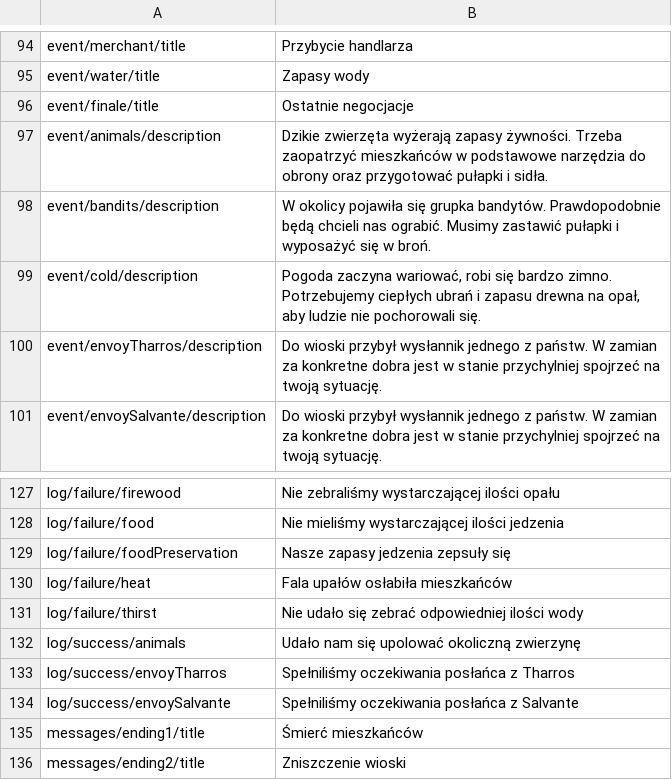
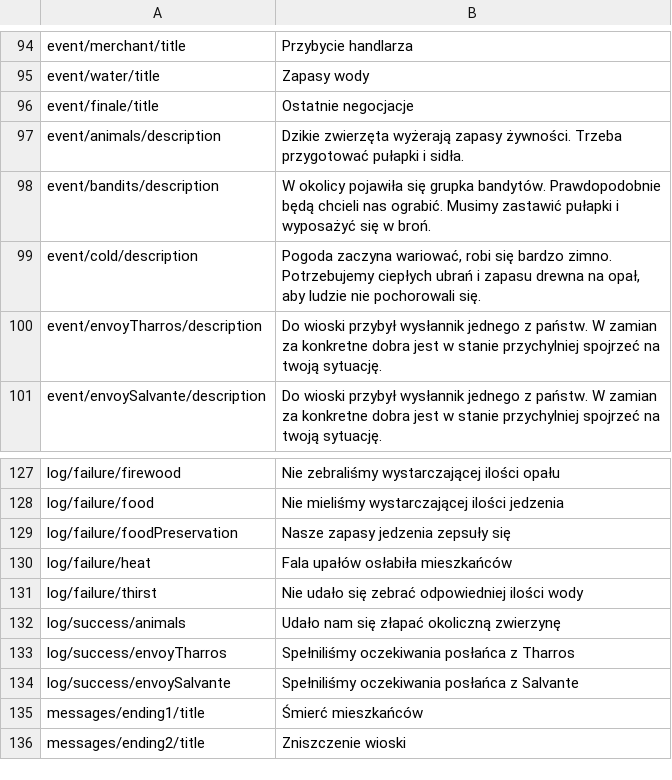
Before and after one commit to r-kurczewski/Village, a CSV file: Assets/Localization/polish.csv, drawn as a sheet; only a part is shown, gaps mark what is left out.

```diff
--- a/Assets/Localization/polish.csv
+++ b/Assets/Localization/polish.csv
@@ -97,3 +97,3 @@ event/water/title,Zapasy wody
 event/finale/title,Ostatnie negocjacje
-event/animals/description,"Dzikie zwierzęta wyżerają zapasy żywności. Trzeba zaopatrzyć mieszkańców w podstawowe narzędzia do obrony oraz przygotować pułapki i sidła."
+event/animals/description,"Dzikie zwierzęta wyżerają zapasy żywności. Trzeba przygotować pułapki i sidła."
 event/bandits/description,"W okolicy pojawiła się grupka bandytów. Prawdopodobnie będą chcieli nas ograbić. Musimy zastawić pułapki i wyposażyć się w broń."
@@ -132,3 +132,3 @@ log/failure/heat,Fala upałów osłabiła mieszkańców
 log/failure/thirst,Nie udało się zebrać odpowiedniej ilości wody
-log/success/animals,Udało nam się upolować okoliczną zwierzynę
+log/success/animals,Udało nam się złapać okoliczną zwierzynę
 log/success/envoyTharros,Spełniliśmy oczekiwania posłańca z Tharros
```
Also changed, not shown: Assets/Localization/english.csv, 18 other files.
